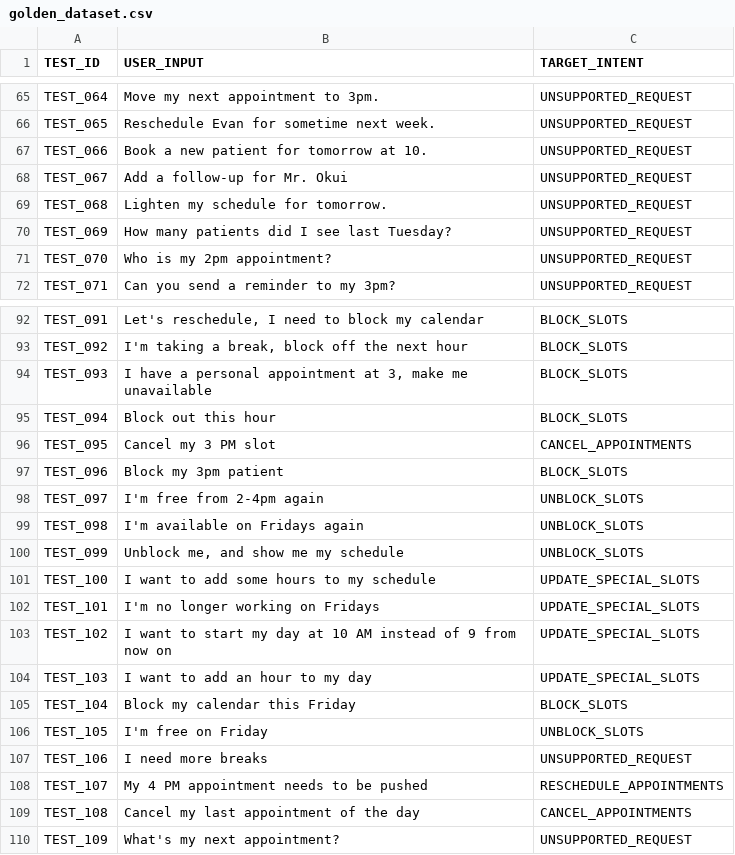
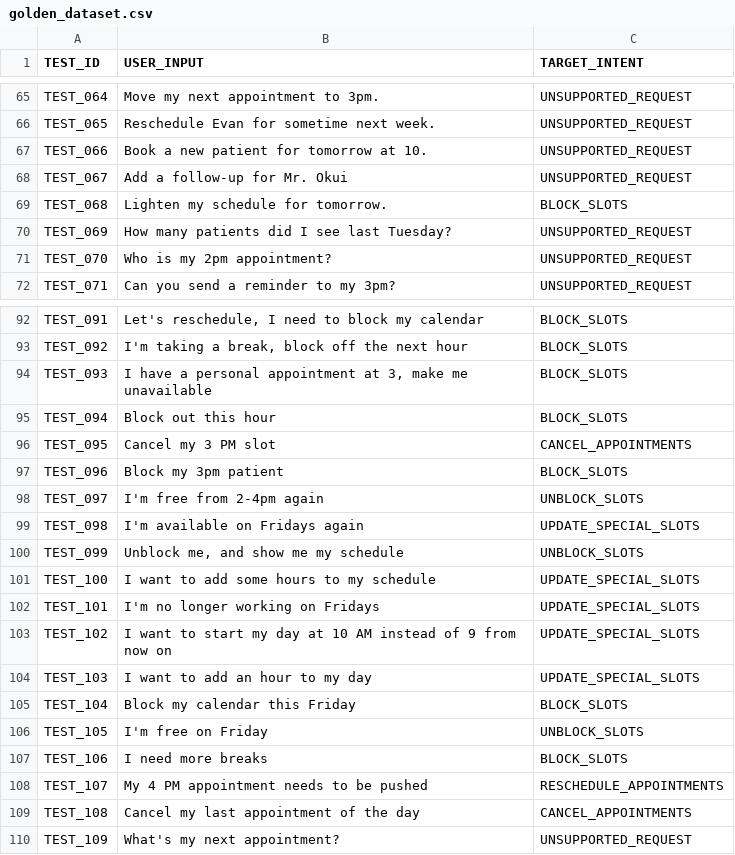
Before and after one commit to The-Gen-Academy/Mastering-Agentic-AI-Week4-Session1, a CSV file: AI-Evals-Principles/routing_agent_evals/data/golden_dataset.csv, drawn as a sheet; only a part is shown, gaps mark what is left out; the diff names each change by its address in the sheet, - before the commit and + after, or states it on an @@ line.

```diff
--- a/AI-Evals-Principles/routing_agent_evals/data/golden_dataset.csv
+++ b/AI-Evals-Principles/routing_agent_evals/data/golden_dataset.csv
-C69 (TARGET_INTENT): UNSUPPORTED_REQUEST
+C69 (TARGET_INTENT): BLOCK_SLOTS
-C99 (TARGET_INTENT): UNBLOCK_SLOTS
+C99 (TARGET_INTENT): UPDATE_SPECIAL_SLOTS
-C107 (TARGET_INTENT): UNSUPPORTED_REQUEST
+C107 (TARGET_INTENT): BLOCK_SLOTS
```
Also changed, not shown: AI-Evals-Principles/routing_agent_evals/data/llm_as_judge_dataset.csv, 7 other files.
